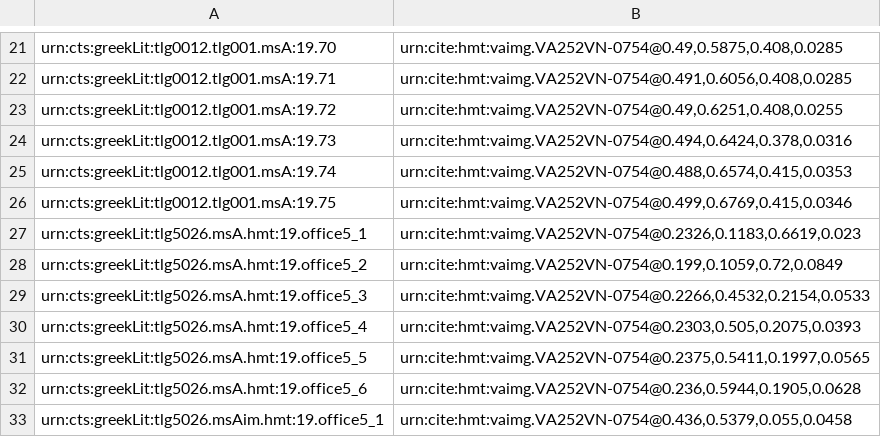
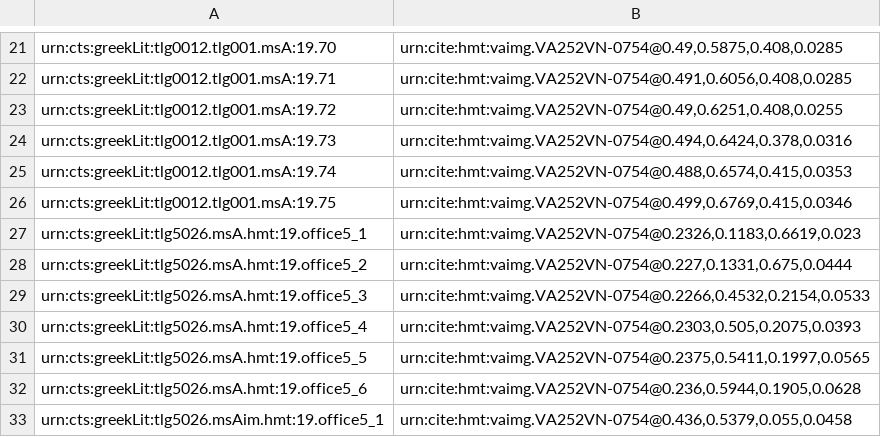
Before and after one commit to hmteditors/2015office5, a CSV file: indices/venA-textToImage-Iliad.csv, drawn as a sheet; only a part is shown, gaps mark what is left out.

Commit message:
Update venA-textToImage-Iliad.csv

```diff
--- a/indices/venA-textToImage-Iliad.csv
+++ b/indices/venA-textToImage-Iliad.csv
@@ -27,3 +27,3 @@ urn:cts:greekLit:tlg0012.tlg001.msA:19.75,"urn:cite:hmt:vaimg.VA252VN-0754@0.499
 urn:cts:greekLit:tlg5026.msA.hmt:19.office5_1,"urn:cite:hmt:vaimg.VA252VN-0754@0.2326,0.1183,0.6619,0.023"
-urn:cts:greekLit:tlg5026.msA.hmt:19.office5_2,"urn:cite:hmt:vaimg.VA252VN-0754@0.199,0.1059,0.72,0.0849"
+urn:cts:greekLit:tlg5026.msA.hmt:19.office5_2,"urn:cite:hmt:vaimg.VA252VN-0754@0.227,0.1331,0.675,0.0444"
 urn:cts:greekLit:tlg5026.msA.hmt:19.office5_3,"urn:cite:hmt:vaimg.VA252VN-0754@0.2266,0.4532,0.2154,0.0533"
```
